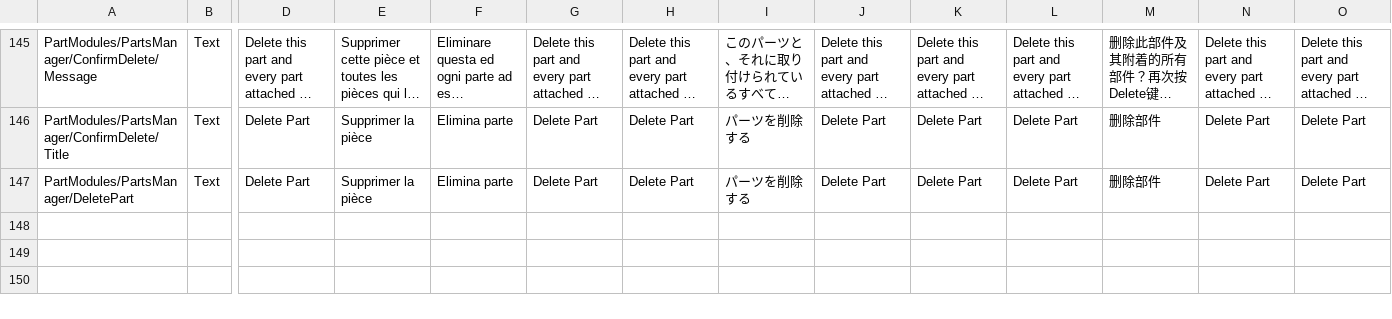
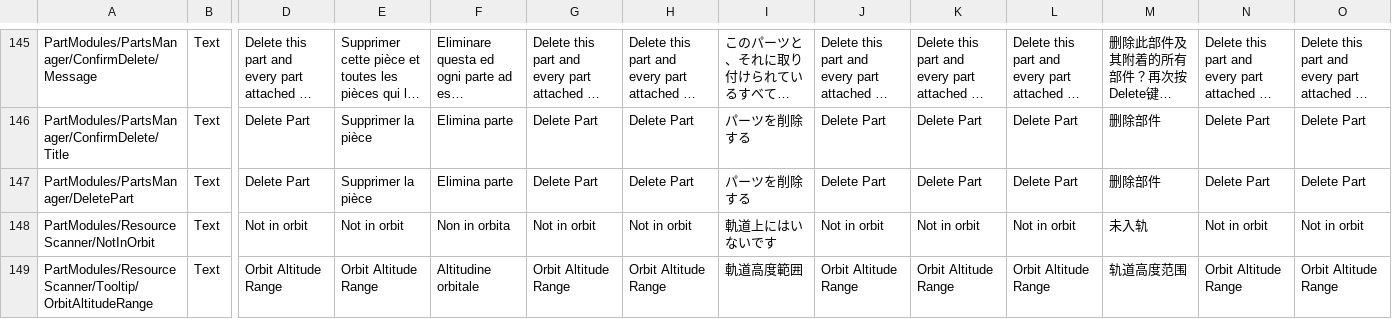
Before and after one commit to KSP2Redux/Content, a CSV file: localizations/partmodules_loc.csv, drawn as a sheet; only a part is shown, gaps mark what is left out; long unchanged cells end in …; rows hold the shown columns only; the diff names each change by its address in the sheet, - before the commit and + after, or states it on an @@ line.

```diff
--- a/localizations/partmodules_loc.csv
+++ b/localizations/partmodules_loc.csv
+row 148: PartModules/ResourceScanner/NotInOrbit | Text | Not in orbit | Not in orbit | Non in orbita | Not in orbit | Not in orbit | 軌道上にはいないです | Not in orbit | Not in orbit | Not in orbit | 未入轨 | Not in orbit | Not in orbit
+row 149: PartModules/ResourceScanner/Tooltip/OrbitAltitudeRange | Text | Orbit Altitude Range | Orbit Altitude Range | Altitudine orbitale | Orbit Altitude Range | Orbit Altitude Range | 軌道高度範囲 | Orbit Altitude Range | Orbit Altitude Range | Orbit Altitude Range | 轨道高度范围 | Orbit Altitude Range | Orbit Altitude Range
```
Also changed, not shown: localizations/missions_loc.csv, localizations/ui_flight_loc.csv, 3 other files.
